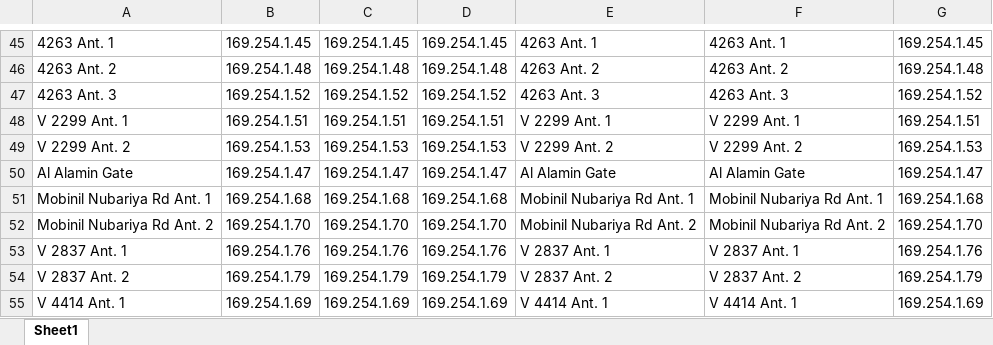
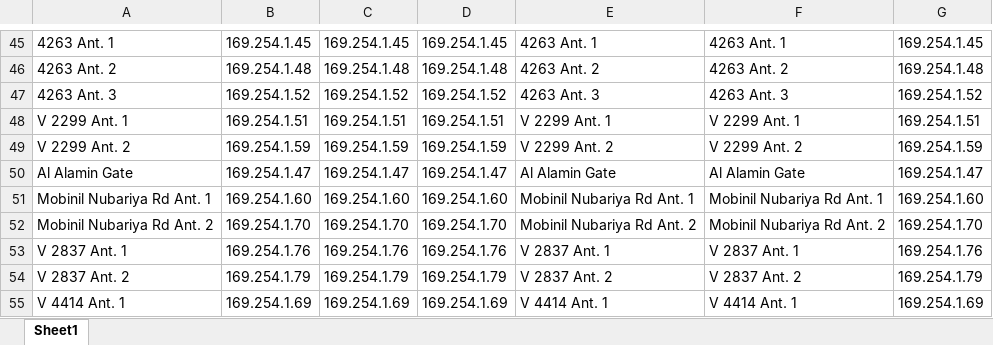
Before and after one commit to BedroomProjects/Pingo, an Excel workbook: WatanyaPingTester/bin/Debug/data/alex_scheme.xlsx, sheet Sheet1, drawn as a sheet; only a part is shown, gaps mark what is left out; values as stored, in another font and other column widths than the file's, no borders; the diff names each change by its address in the sheet, - before the commit and + after, or states it on an @@ line.

Commit message:
updated alex scheme and some gui refinements

```diff
--- a/WatanyaPingTester/bin/Debug/data/alex_scheme.xlsx (sheet Sheet1)
+++ b/WatanyaPingTester/bin/Debug/data/alex_scheme.xlsx (sheet Sheet1)
-B49: 169.254.1.53
+B49: 169.254.1.59
-C49: 169.254.1.53
+C49: 169.254.1.59
-D49: 169.254.1.53
+D49: 169.254.1.59
-G49: 169.254.1.53
+G49: 169.254.1.59
-B51: 169.254.1.68
+B51: 169.254.1.60
-C51: 169.254.1.68
+C51: 169.254.1.60
-D51: 169.254.1.68
+D51: 169.254.1.60
-G51: 169.254.1.68
+G51: 169.254.1.60
```
Also changed, not shown: WatanyaPingTester/bin/Debug/data/alex_scheme_updated.xlsx, WatanyaPingTester/bin/Debug/data/sokhna_scheme.xlsx, 29 other files.
